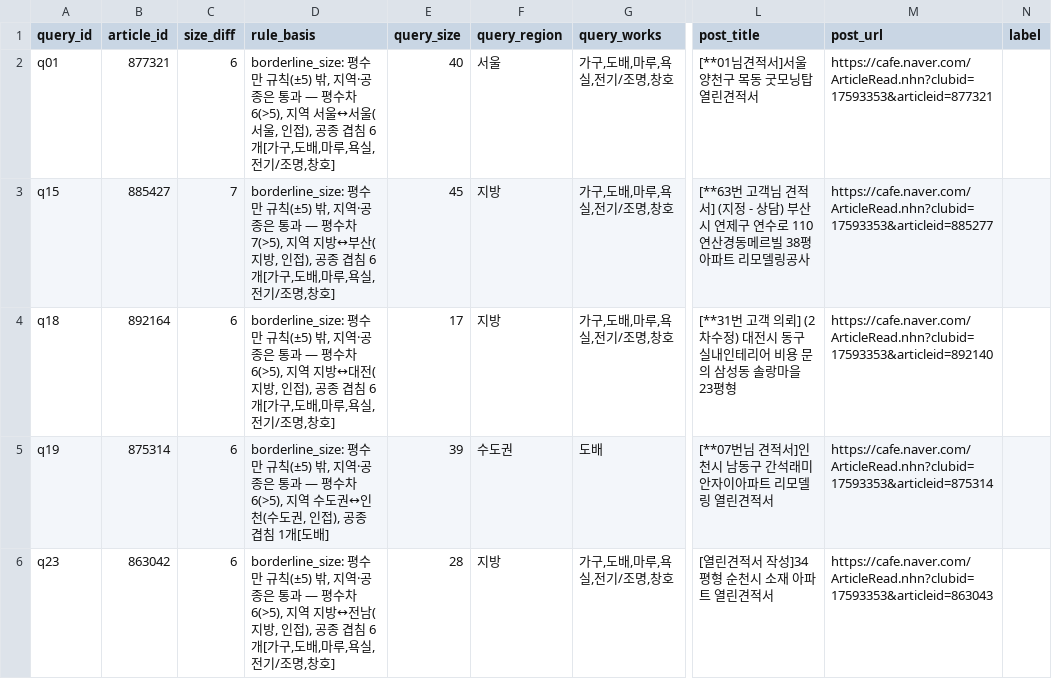
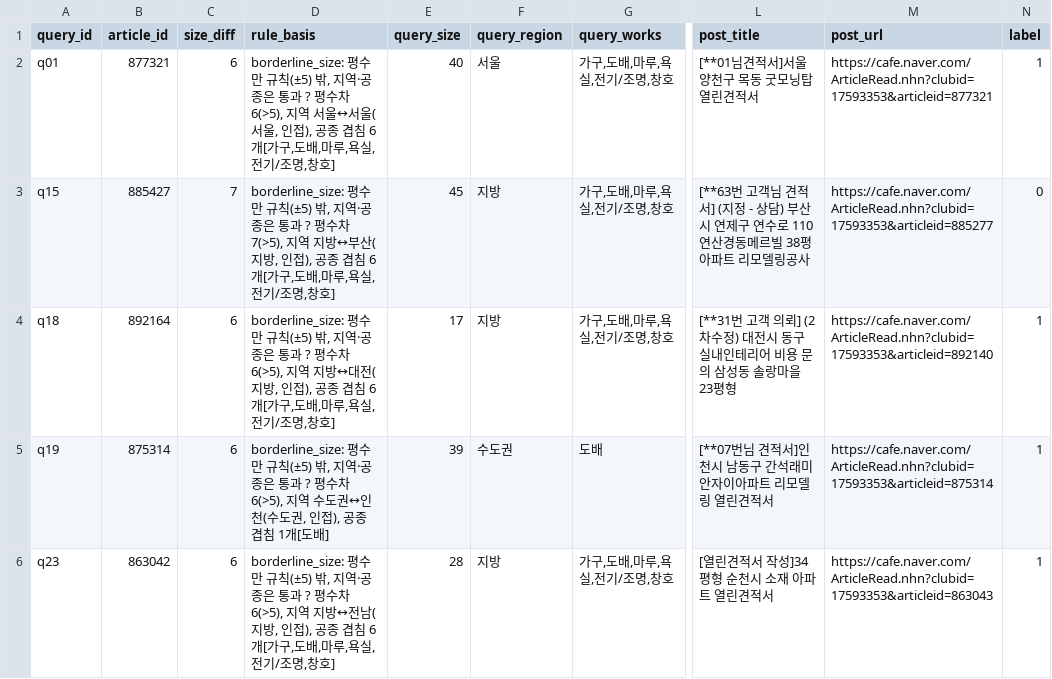
Before and after one commit to Muneo-official/Muneo-AI, a CSV file: eval/test_inputs/review_size6.csv, drawn as a sheet; only a part is shown, gaps mark what is left out; the diff names each change by its address in the sheet, - before the commit and + after, or states it on an @@ line.

Commit message:
eval: 평수 허용치 비교 확정 (검토 5건 반영) + SUMMARY·README 갱신
- review_size6.csv 사람 검토 5건 반영 (평수차 6평 4건 = 1, 7평 1건 = 0), labels.csv 1,242건
- 세 허용치 모두 top-15 커버리지 100%로 확정
  - P@15: ±5 93.1% / ±6 93.2% / ±7 82.1%
  - ±6-±5 +0.1%p, 부트스트랩 95% 구간 -5.7~+7.1%p (노이즈 범위)
- size_range_comparison.md: 확정 수치와 결정 경위(정확도 동일, 후보 확보·지역 유지로 ±6 채택)
- SUMMARY.md·README: ±6 재조정 행과 설명 추가, 최종 93.2%
- 평수 차이별 관련도 차트 재생성 (6평 67.0% -> 7평 22.0%)

```diff
--- a/eval/test_inputs/review_size6.csv
+++ b/eval/test_inputs/review_size6.csv
-D2 (rule_basis): …통과 — 평수차…
+D2 (rule_basis): …통과 ? 평수차…
-N2 (label): (empty)
+N2 (label): 1
-D3 (rule_basis): …통과 — 평수차…
+D3 (rule_basis): …통과 ? 평수차…
-N3 (label): (empty)
+N3 (label): 0
-D4 (rule_basis): …통과 — 평수차…
+D4 (rule_basis): …통과 ? 평수차…
-N4:N6 (label): (empty)
+N4:N6 (label): 1
-D5 (rule_basis): …통과 — 평수차…
+D5 (rule_basis): …통과 ? 평수차…
-D6 (rule_basis): …통과 — 평수차…
+D6 (rule_basis): …통과 ? 평수차…
```
Also changed, not shown: 11 other files.
